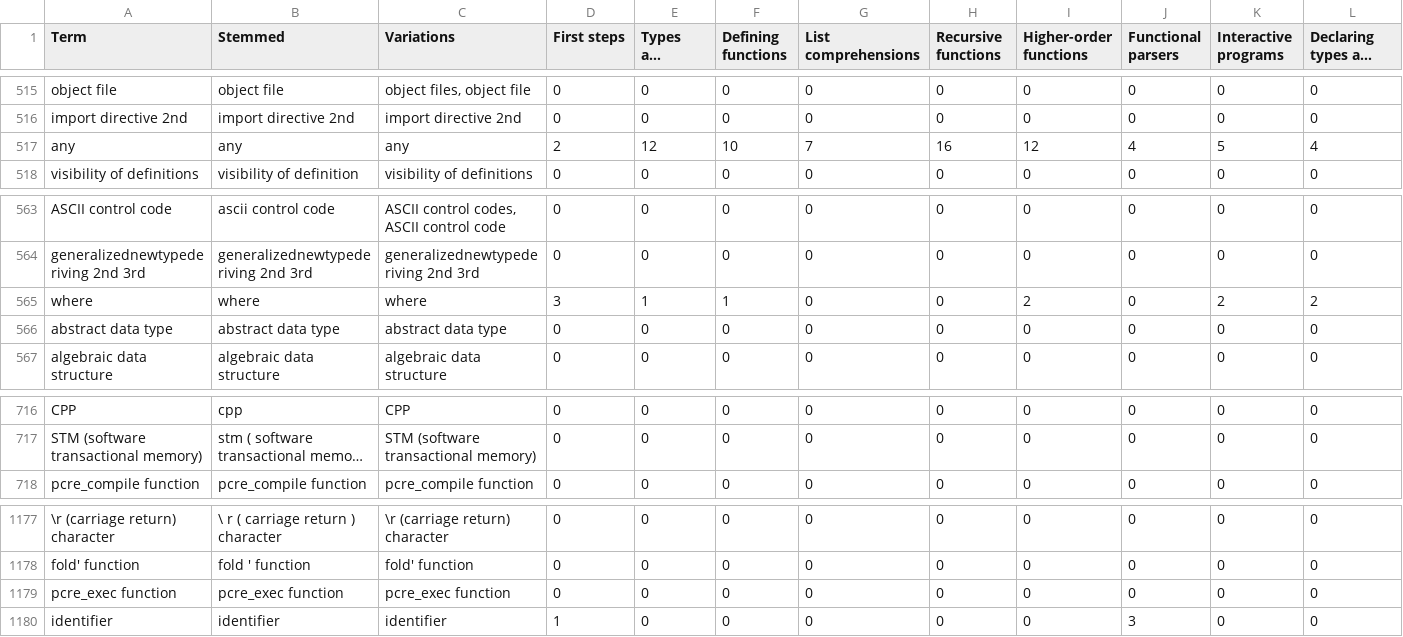
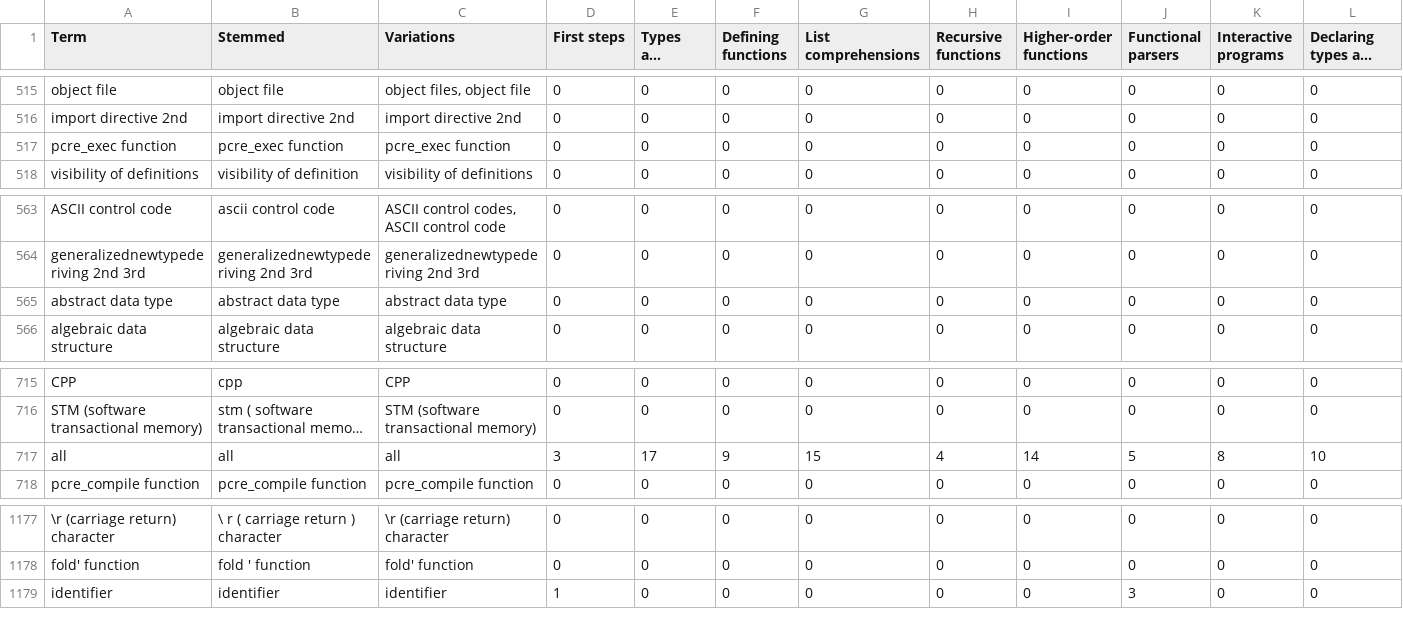
Before and after one commit to 101companies/101integrate, a CSV file: data/perbook/PIH/cache/frequenciesDistributionMerged.csv, drawn as a sheet; only a part is shown, gaps mark what is left out; long unchanged cells end in …; removed rows and columns are numbered as before the commit, all else as after; rows hold the shown columns only; the diff names each change by its address in the sheet, - before the commit and + after, or states it on an @@ line.

```diff
--- a/data/perbook/PIH/cache/frequenciesDistributionMerged.csv
+++ b/data/perbook/PIH/cache/frequenciesDistributionMerged.csv
-row 517: any | any | any | 2 | 12 | 10 | 7 | 16 | 12 | 4 | 5 | 4
@@ row 1179 moved to row 517: pcre_exec function @@
-row 565: where | where | where | 3 | 1 | 1 | 0 | 0 | 2 | 0 | 2 | 2
+row 717: all | all | all | 3 | 17 | 9 | 15 | 4 | 14 | 5 | 8 | 10
```
Also changed, not shown: data/perbook/Craft/cache/frequenciesDistributionMerged.csv, data/perbook/Craft/cache/frequenciesMerged.csv, 11 other files.
